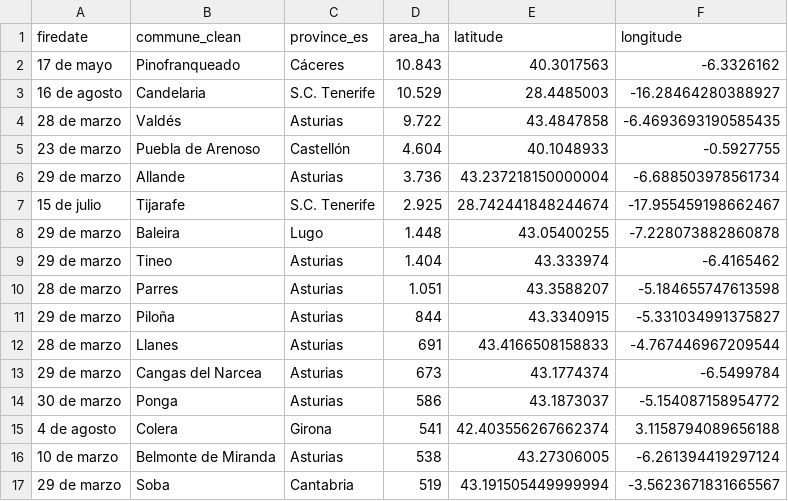
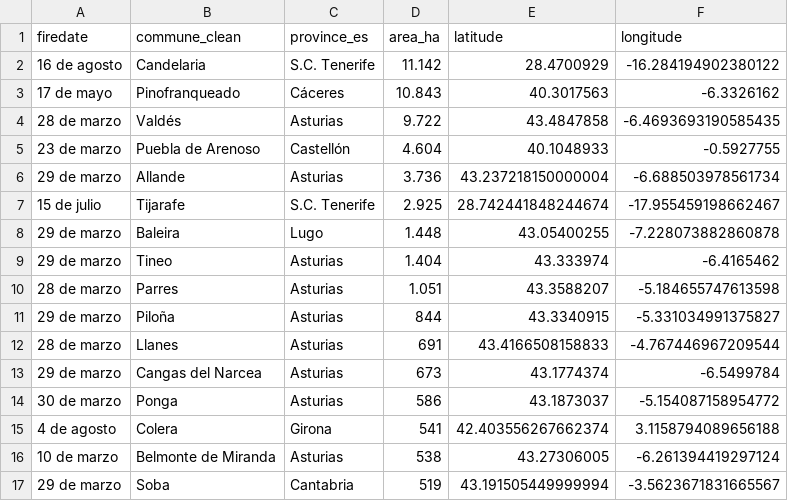
Before and after one commit to datosrtve/opendata, a CSV file: incendios/grandes_incendios_es_2023.csv, drawn as a sheet; removed rows and columns are numbered as before the commit, all else as after; the diff names each change by its address in the sheet, - before the commit and + after, or states it on an @@ line.

```diff
--- a/incendios/grandes_incendios_es_2023.csv
+++ b/incendios/grandes_incendios_es_2023.csv
+row 2: 16 de agosto | Candelaria | S.C. Tenerife | 11.142 | 28.4700929 | -16.284194902380122
-row 3: 16 de agosto | Candelaria | S.C. Tenerife | 10.529 | 28.4485003 | -16.28464280388927
```
Also changed, not shown: 5 other files.
